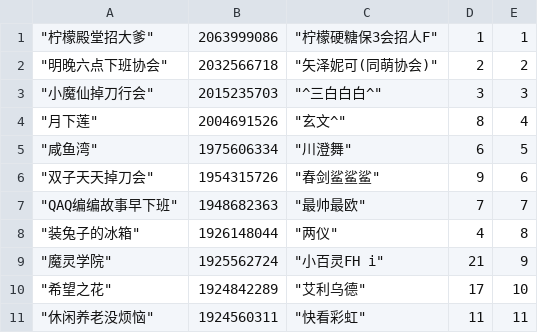
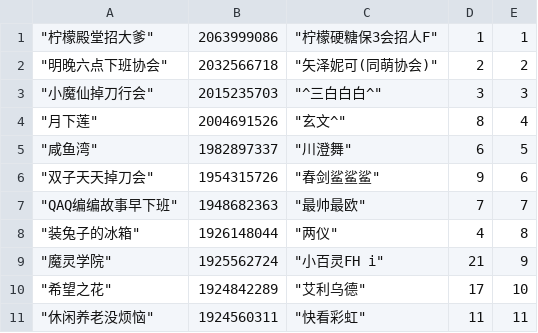
Before and after one commit to lumokato/pcrdata, a CSV file: rank/qd415.csv, drawn as a sheet; only a part is shown; the diff covers the shown part only.

```diff
--- a/rank/qd415.csv
+++ b/rank/qd415.csv
@@ -4,3 +4,3 @@
 """月下莲""",2004691526,"""玄文^""",8,4
-"""咸鱼湾""",1975606334,"""川澄舞""",6,5
+"""咸鱼湾""",1982897337,"""川澄舞""",6,5
 """双子天天掉刀会""",1954315726,"""春剑鲨鲨鲨""",9,6
```
Also changed, not shown: 7 added rows, 7 removed rows and 14 edited cells elsewhere in this file, rank/damage_qd.csv, rank/qd413.csv, 39 other files.
